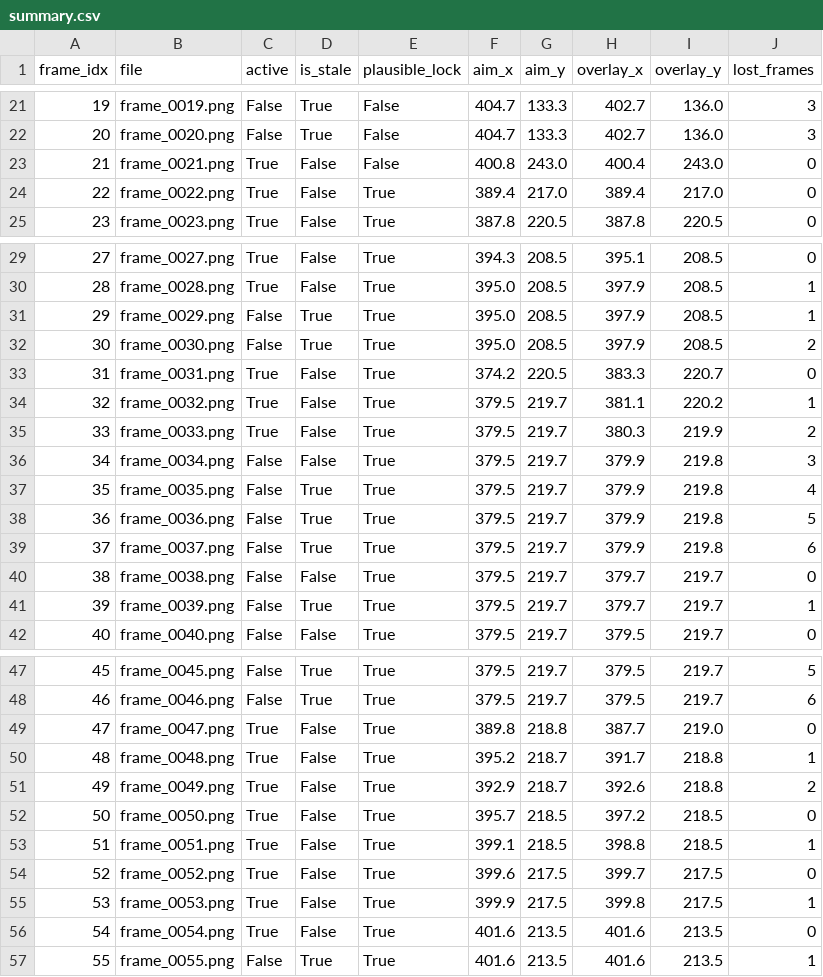
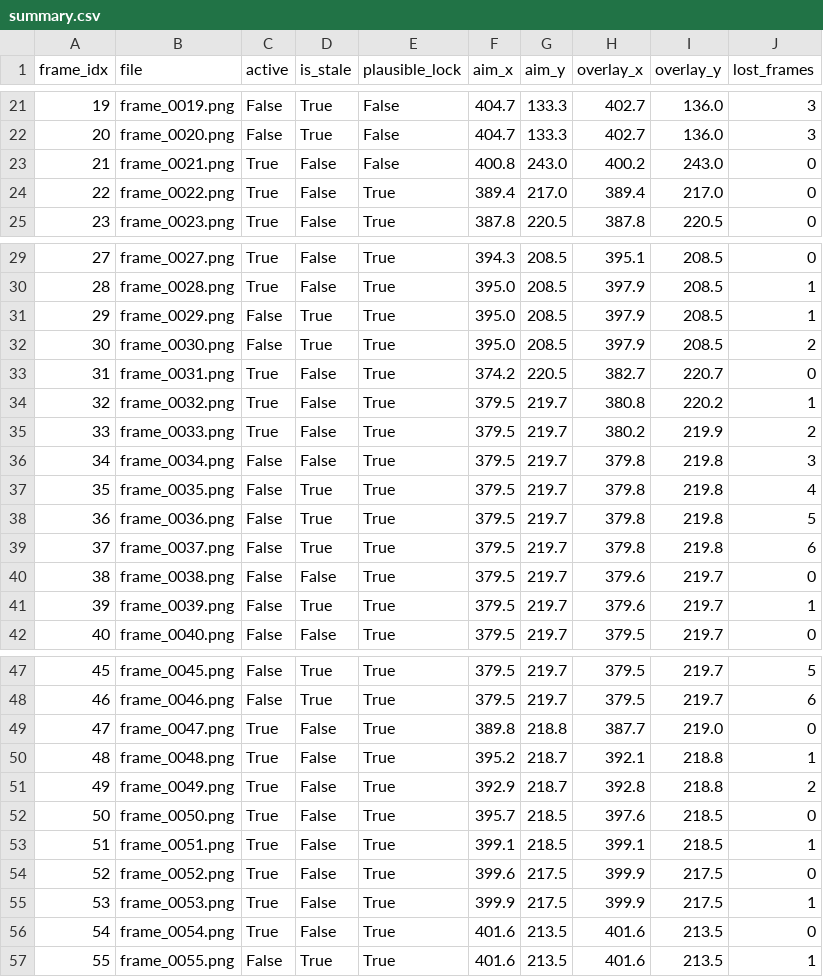
Before and after one commit to BrittanyDanforth/aaaaabee, a CSV file: artifacts/real_apex_test/gif_166_proof/summary.csv, drawn as a sheet; only a part is shown, gaps mark what is left out.

```diff
--- a/artifacts/real_apex_test/gif_166_proof/summary.csv
+++ b/artifacts/real_apex_test/gif_166_proof/summary.csv
@@ -22,3 +22,3 @@ frame_idx,file,active,is_stale,plausible_lock,aim_x,aim_y,overlay_x,overlay_y,lo
 20,frame_0020.png,False,True,False,404.7,133.3,402.7,136.0,3
-21,frame_0021.png,True,False,False,400.8,243.0,400.4,243.0,0
+21,frame_0021.png,True,False,False,400.8,243.0,400.2,243.0,0
 22,frame_0022.png,True,False,True,389.4,217.0,389.4,217.0,0
@@ -32,11 +32,11 @@ frame_idx,file,active,is_stale,plausible_lock,aim_x,aim_y,overlay_x,overlay_y,lo
 30,frame_0030.png,False,True,True,395.0,208.5,397.9,208.5,2
-31,frame_0031.png,True,False,True,374.2,220.5,383.3,220.7,0
-32,frame_0032.png,True,False,True,379.5,219.7,381.1,220.2,1
-33,frame_0033.png,True,False,True,379.5,219.7,380.3,219.9,2
-34,frame_0034.png,False,False,True,379.5,219.7,379.9,219.8,3
-35,frame_0035.png,False,True,True,379.5,219.7,379.9,219.8,4
-36,frame_0036.png,False,True,True,379.5,219.7,379.9,219.8,5
-37,frame_0037.png,False,True,True,379.5,219.7,379.9,219.8,6
-38,frame_0038.png,False,False,True,379.5,219.7,379.7,219.7,0
-39,frame_0039.png,False,True,True,379.5,219.7,379.7,219.7,1
+31,frame_0031.png,True,False,True,374.2,220.5,382.7,220.7,0
+32,frame_0032.png,True,False,True,379.5,219.7,380.8,220.2,1
+33,frame_0033.png,True,False,True,379.5,219.7,380.2,219.9,2
+34,frame_0034.png,False,False,True,379.5,219.7,379.8,219.8,3
+35,frame_0035.png,False,True,True,379.5,219.7,379.8,219.8,4
+36,frame_0036.png,False,True,True,379.5,219.7,379.8,219.8,5
+37,frame_0037.png,False,True,True,379.5,219.7,379.8,219.8,6
+38,frame_0038.png,False,False,True,379.5,219.7,379.6,219.7,0
+39,frame_0039.png,False,True,True,379.5,219.7,379.6,219.7,1
 40,frame_0040.png,False,False,True,379.5,219.7,379.5,219.7,0
@@ -49,8 +49,8 @@ frame_idx,file,active,is_stale,plausible_lock,aim_x,aim_y,overlay_x,overlay_y,lo
 47,frame_0047.png,True,False,True,389.8,218.8,387.7,219.0,0
-48,frame_0048.png,True,False,True,395.2,218.7,391.7,218.8,1
-49,frame_0049.png,True,False,True,392.9,218.7,392.6,218.8,2
-50,frame_0050.png,True,False,True,395.7,218.5,397.2,218.5,0
-51,frame_0051.png,True,False,True,399.1,218.5,398.8,218.5,1
-52,frame_0052.png,True,False,True,399.6,217.5,399.7,217.5,0
-53,frame_0053.png,True,False,True,399.9,217.5,399.8,217.5,1
+48,frame_0048.png,True,False,True,395.2,218.7,392.1,218.8,1
+49,frame_0049.png,True,False,True,392.9,218.7,392.8,218.8,2
+50,frame_0050.png,True,False,True,395.7,218.5,397.6,218.5,0
+51,frame_0051.png,True,False,True,399.1,218.5,399.1,218.5,1
+52,frame_0052.png,True,False,True,399.6,217.5,399.9,217.5,0
+53,frame_0053.png,True,False,True,399.9,217.5,399.9,217.5,1
 54,frame_0054.png,True,False,True,401.6,213.5,401.6,213.5,0
```
Also changed, not shown: 3 other files.
